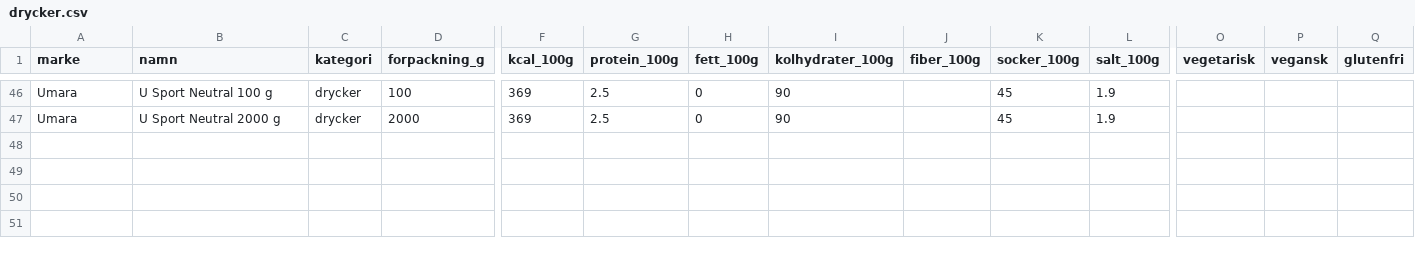
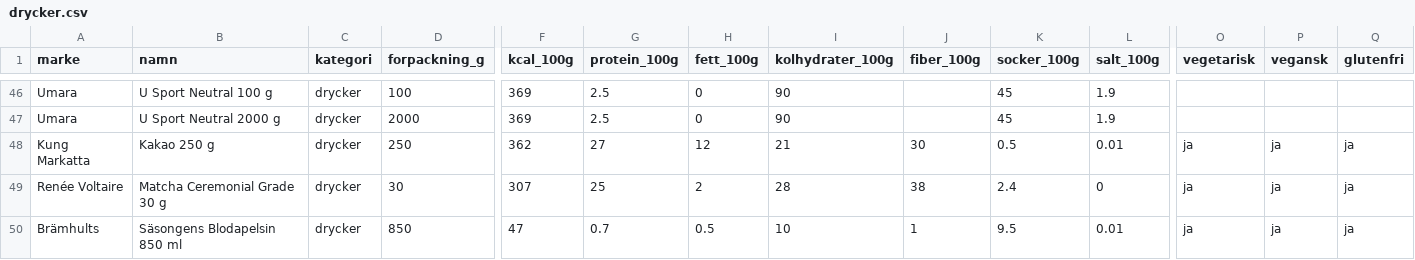
Before and after one commit to Minvandring-se/minvandring, a CSV file: supabase/katalog/varor/drycker.csv, drawn as a sheet; only a part is shown, gaps mark what is left out; rows hold the shown columns only; the diff names each change by its address in the sheet, - before the commit and + after, or states it on an @@ line.

```diff
--- a/supabase/katalog/varor/drycker.csv
+++ b/supabase/katalog/varor/drycker.csv
+row 48: Kung Markatta | Kakao 250 g | drycker | 250 | 362 | 27 | 12 | 21 | 30 | 0.5 | 0.01 | ja | ja | ja
+row 49: Renée Voltaire | Matcha Ceremonial Grade 30 g | drycker | 30 | 307 | 25 | 2 | 28 | 38 | 2.4 | 0 | ja | ja | ja
+row 50: Brämhults | Säsongens Blodapelsin 850 ml | drycker | 850 | 47 | 0.7 | 0.5 | 10 | 1 | 9.5 | 0.01 | ja | ja | ja
```
Also changed, not shown: supabase/katalog/recept/ingredienser.csv, supabase/katalog/varor/korv_chark.csv, 6 other files.
